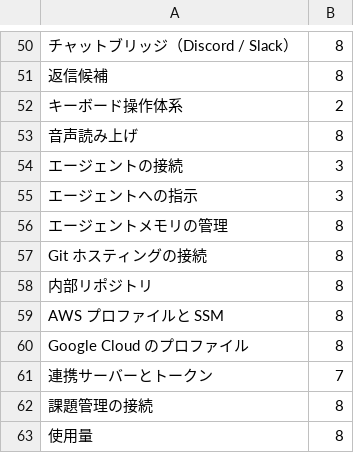
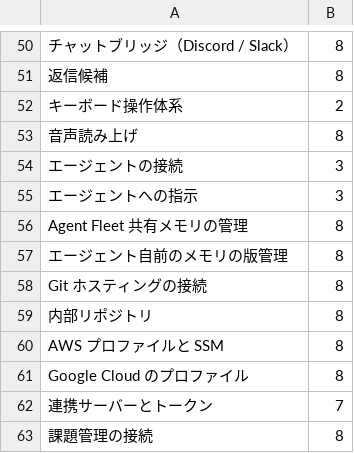
Before and after one commit to daanbosch/agent-fleet, a TSV file: workspace/agent/knowledge/af-usage.coverage.tsv, drawn as a sheet; only a part is shown, gaps mark what is left out; the shorter side is filled out with more unchanged rows; addresses are those after the commit; the diff names each change by its address in the sheet, - before the commit and + after, or states it on an @@ line.

```diff
--- a/workspace/agent/knowledge/af-usage.coverage.tsv
+++ b/workspace/agent/knowledge/af-usage.coverage.tsv
+row 56: Agent Fleet 共有メモリの管理 | 8
-A57: エージェントメモリの管理
+A57: エージェント自前のメモリの版管理
```
Also changed, not shown: 2 other files.
